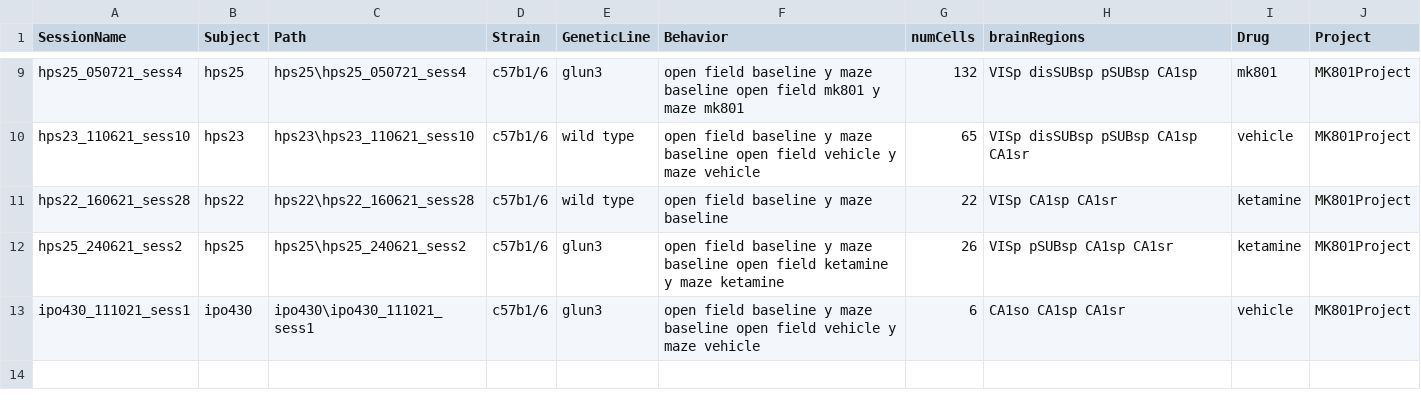
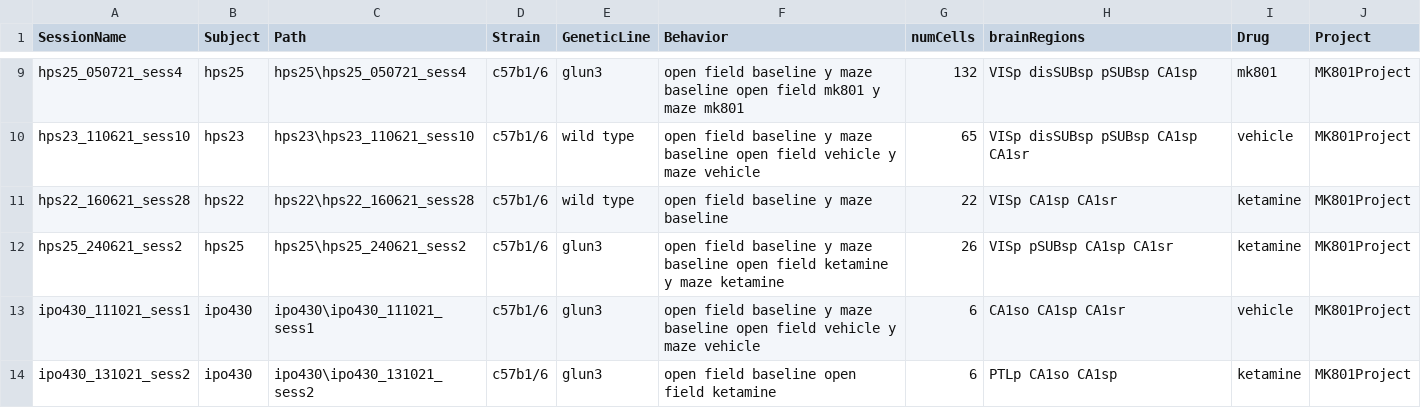
Before and after one commit to abadpablo/MK801Project, a CSV file: indexedSessions_MK801Project.csv, drawn as a sheet; only a part is shown, gaps mark what is left out.

Commit message:
Added Session: IPO430_131021_sess2

```diff
--- a/indexedSessions_MK801Project.csv
+++ b/indexedSessions_MK801Project.csv
@@ -13 +13,2 @@ hps25_240621_sess2,hps25,hps25\hps25_240621_sess2,c57b1/6,glun3,open field basel
 ipo430_111021_sess1,ipo430,ipo430\ipo430_111021_sess1,c57b1/6,glun3,open field baseline y maze baseline open field vehicle y maze vehicle,6,CA1so CA1sp CA1sr,vehicle,MK801Project
+ipo430_131021_sess2,ipo430,ipo430\ipo430_131021_sess2,c57b1/6,glun3,open field baseline open field ketamine,6,PTLp CA1so CA1sp,ketamine,MK801Project
```
